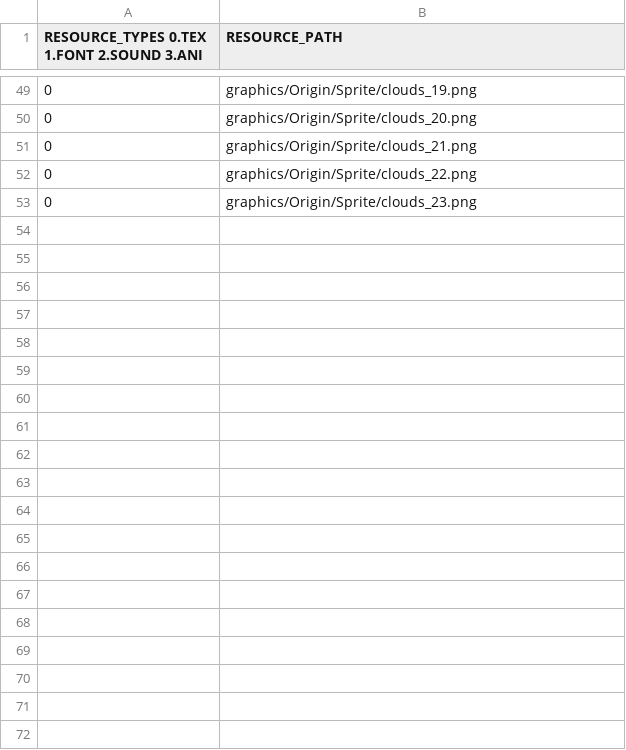
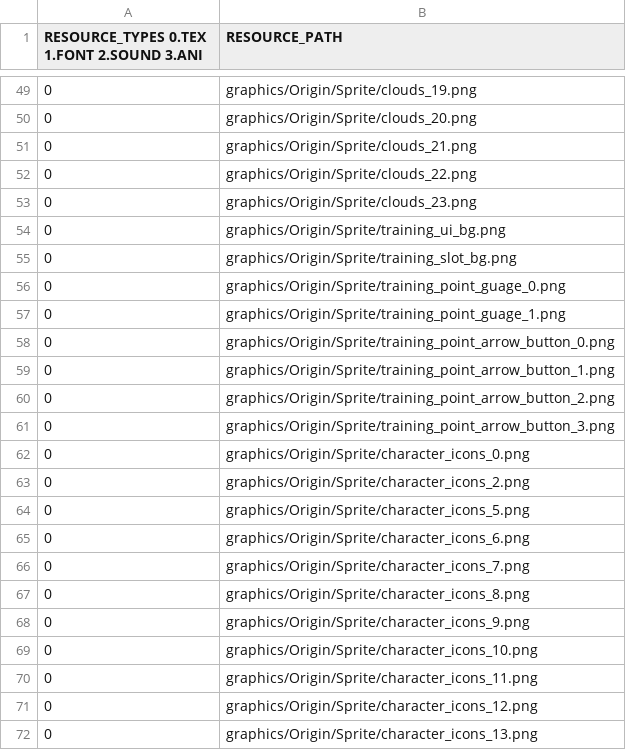
Before and after one commit to Crecrepher/Teamfight_manager, a CSV file: Teamfight_manager-bin/tables/HomeResourceList.csv, drawn as a sheet; only a part is shown, gaps mark what is left out; the diff covers the shown part only.

```diff
--- a/Teamfight_manager-bin/tables/HomeResourceList.csv
+++ b/Teamfight_manager-bin/tables/HomeResourceList.csv
@@ -53 +53,20 @@ RESOURCE_TYPES 0.TEX 1.FONT 2.SOUND 3.ANI,RESOURCE_PATH
 0,graphics/Origin/Sprite/clouds_23.png
+0,graphics/Origin/Sprite/training_ui_bg.png
+0,graphics/Origin/Sprite/training_slot_bg.png
+0,graphics/Origin/Sprite/training_point_guage_0.png
+0,graphics/Origin/Sprite/training_point_guage_1.png
+0,graphics/Origin/Sprite/training_point_arrow_button_0.png
+0,graphics/Origin/Sprite/training_point_arrow_button_1.png
+0,graphics/Origin/Sprite/training_point_arrow_button_2.png
+0,graphics/Origin/Sprite/training_point_arrow_button_3.png
+0,graphics/Origin/Sprite/character_icons_0.png
+0,graphics/Origin/Sprite/character_icons_2.png
+0,graphics/Origin/Sprite/character_icons_5.png
+0,graphics/Origin/Sprite/character_icons_6.png
+0,graphics/Origin/Sprite/character_icons_7.png
+0,graphics/Origin/Sprite/character_icons_8.png
+0,graphics/Origin/Sprite/character_icons_9.png
+0,graphics/Origin/Sprite/character_icons_10.png
+0,graphics/Origin/Sprite/character_icons_11.png
+0,graphics/Origin/Sprite/character_icons_12.png
+0,graphics/Origin/Sprite/character_icons_13.png
```
Also changed, not shown: 36 added rows elsewhere in this file, 6 other files.
